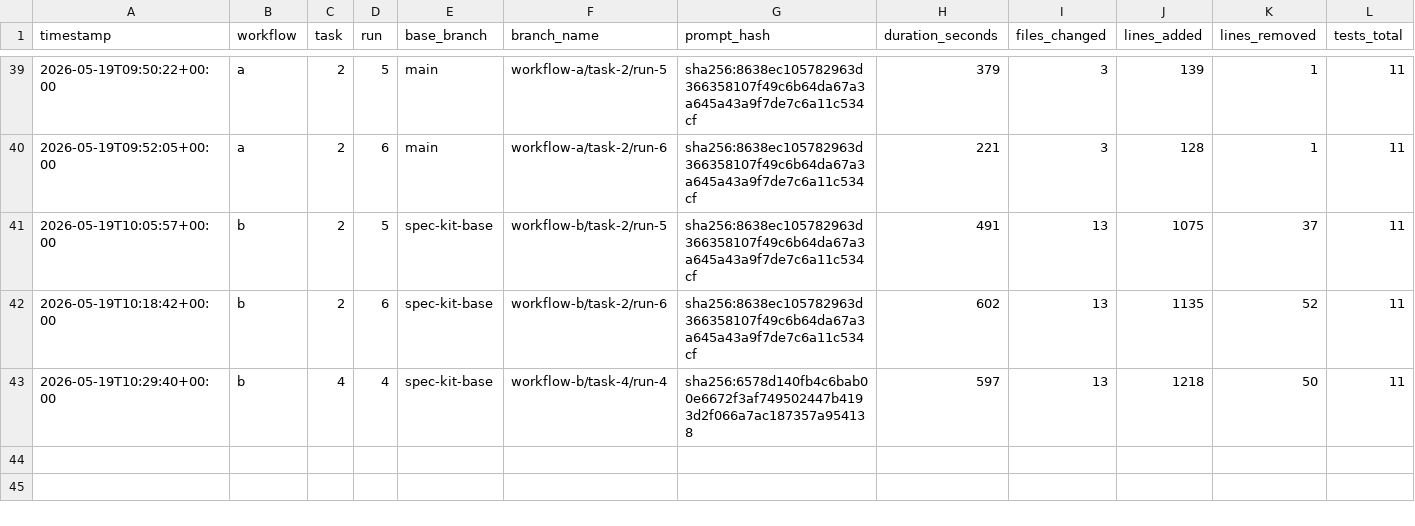
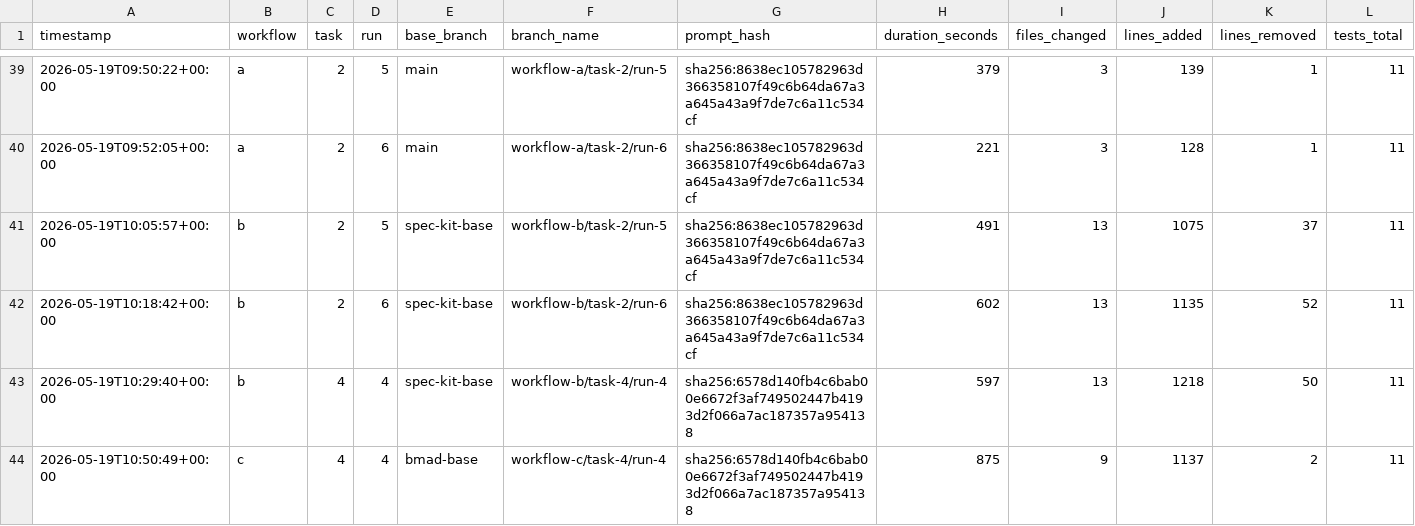
Before and after one commit to lutic1/Bmad-comparison, a CSV file: results/results.csv, drawn as a sheet; only a part is shown, gaps mark what is left out; rows hold the shown columns only; the diff names each change by its address in the sheet, - before the commit and + after, or states it on an @@ line.

Commit message:
C4-r4 OPUS: 36/36, $5.22, 875s, score 5 (Opus FIXED C4-r3 + best impl in benchmark — Decimal HALF_UP, separate discounts module)

```diff
--- a/results/results.csv
+++ b/results/results.csv
+row 44: 2026-05-19T10:50:49+00:00 | c | 4 | 4 | bmad-base | workflow-c/task-4/run-4 | sha256:6578d140fb4c6bab00e6672f3af749502447b4193d2f066a7ac187357a954138 | 875 | 9 | 1137 | 2 | 11
```
Also changed, not shown: 17 other files.
